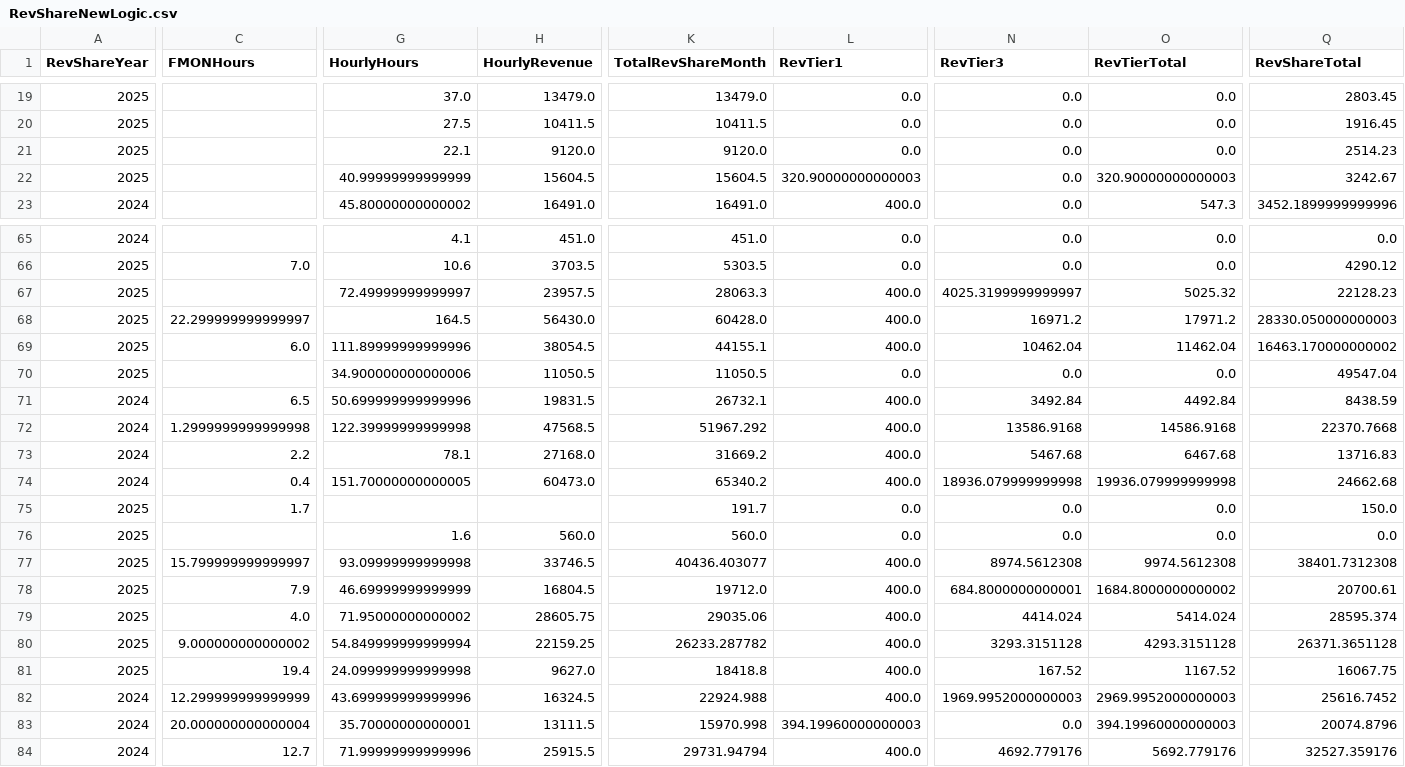
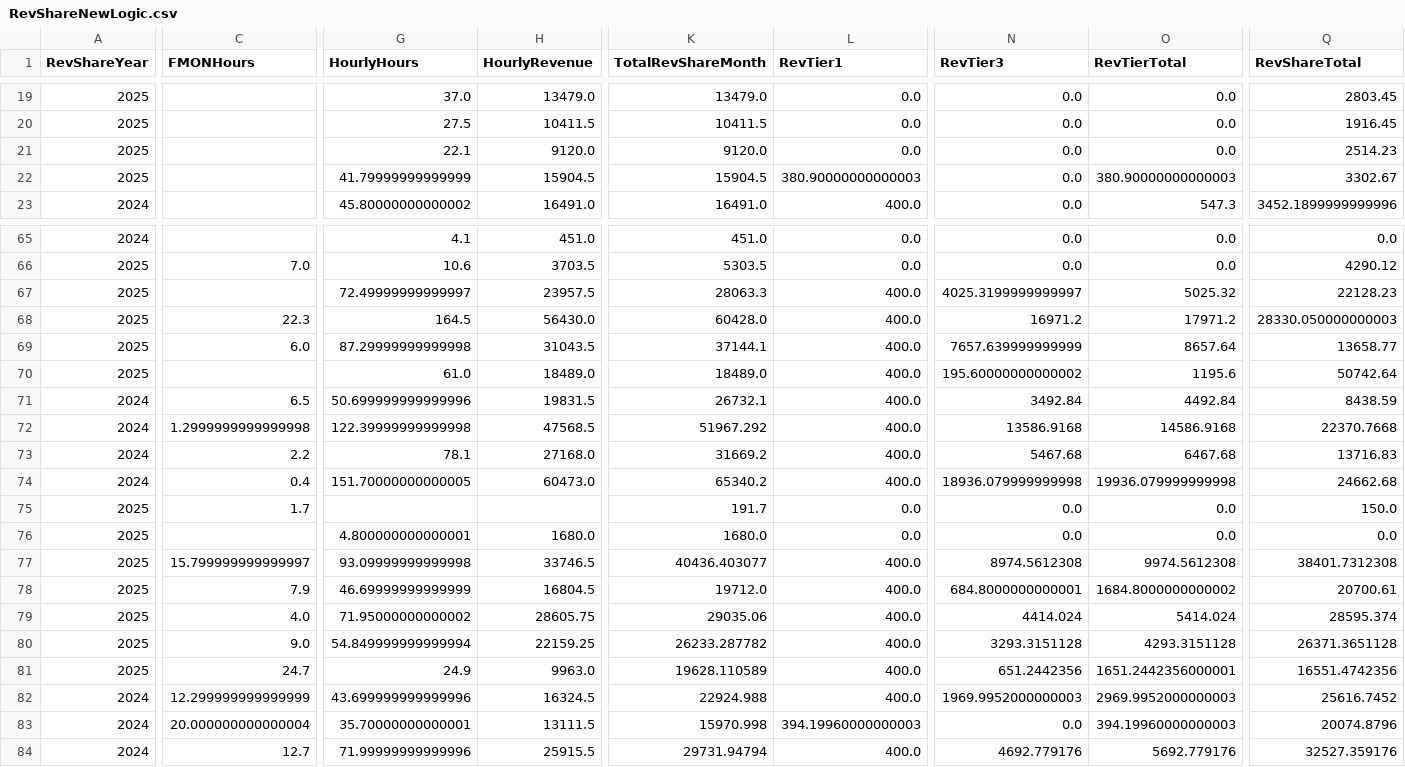
Before and after one commit to dhernandez-coding/gdp-dashboard, a CSV file: data/RevShareNewLogic.csv, drawn as a sheet; only a part is shown, gaps mark what is left out; the diff covers the shown part only; the diff names each change by its address in the sheet, - before the commit and + after, or states it on an @@ line.

```diff
--- a/data/RevShareNewLogic.csv
+++ b/data/RevShareNewLogic.csv
-G22 (HourlyHours): 40.99999999999999
+G22 (HourlyHours): 41.79999999999999
-H22 (HourlyRevenue): 15604.5
+H22 (HourlyRevenue): 15904.5
-K22 (TotalRevShareMonth): 15604.5
+K22 (TotalRevShareMonth): 15904.5
-L22 (RevTier1): 320.90000000000003
+L22 (RevTier1): 380.90000000000003
-O22 (RevTierTotal): 320.90000000000003
+O22 (RevTierTotal): 380.90000000000003
-Q22 (RevShareTotal): 3242.67
+Q22 (RevShareTotal): 3302.67
-C68 (FMONHours): 22.299999999999997
+C68 (FMONHours): 22.3
-G69 (HourlyHours): 111.89999999999996
+G69 (HourlyHours): 87.29999999999998
-H69 (HourlyRevenue): 38054.5
+H69 (HourlyRevenue): 31043.5
-K69 (TotalRevShareMonth): 44155.1
+K69 (TotalRevShareMonth): 37144.1
-N69 (RevTier3): 10462.04
+N69 (RevTier3): 7657.639999999999
-O69 (RevTierTotal): 11462.04
+O69 (RevTierTotal): 8657.64
-Q69 (RevShareTotal): 16463.170000000002
+Q69 (RevShareTotal): 13658.77
-G70 (HourlyHours): 34.900000000000006
+G70 (HourlyHours): 61.0
-H70 (HourlyRevenue): 11050.5
+H70 (HourlyRevenue): 18489.0
-K70 (TotalRevShareMonth): 11050.5
+K70 (TotalRevShareMonth): 18489.0
-L70 (RevTier1): 0.0
+L70 (RevTier1): 400.0
-N70 (RevTier3): 0.0
+N70 (RevTier3): 195.60000000000002
-O70 (RevTierTotal): 0.0
+O70 (RevTierTotal): 1195.6
-Q70 (RevShareTotal): 49547.04
+Q70 (RevShareTotal): 50742.64
-G76 (HourlyHours): 1.6
+G76 (HourlyHours): 4.800000000000001
-H76 (HourlyRevenue): 560.0
+H76 (HourlyRevenue): 1680.0
-K76 (TotalRevShareMonth): 560.0
+K76 (TotalRevShareMonth): 1680.0
-C80 (FMONHours): 9.000000000000002
+C80 (FMONHours): 9.0
-C81 (FMONHours): 19.4
+C81 (FMONHours): 24.7
-G81 (HourlyHours): 24.099999999999998
+G81 (HourlyHours): 24.9
-H81 (HourlyRevenue): 9627.0
+H81 (HourlyRevenue): 9963.0
-K81 (TotalRevShareMonth): 18418.8
+K81 (TotalRevShareMonth): 19628.110589
-N81 (RevTier3): 167.52
+N81 (RevTier3): 651.2442356
-O81 (RevTierTotal): 1167.52
+O81 (RevTierTotal): 1651.2442356000001
-Q81 (RevShareTotal): 16067.75
+Q81 (RevShareTotal): 16551.4742356
```
Also changed, not shown: 11 edited cells elsewhere in this file, data/vwTimeEntriesType1.csv, data/vwTimeEntriesType2.csv, 3 other files.
